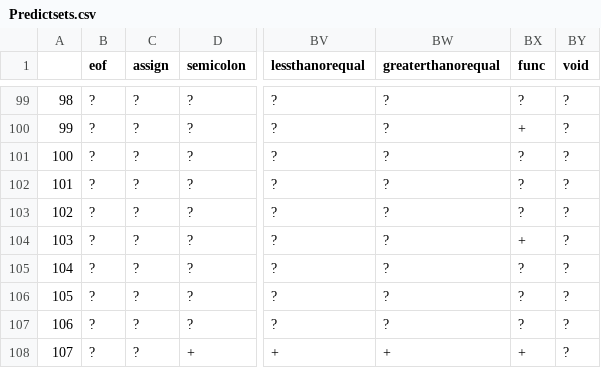
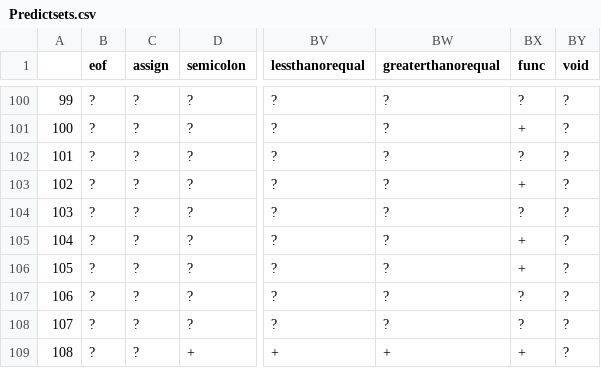
Before and after one commit to flja/P4-kursus, a CSV file: BNF - Calculator/BNF - Calculator/bin/Debug/netcoreapp3.1/Tables/Predictsets.csv, drawn as a sheet; only a part is shown, gaps mark what is left out; addresses are those after the commit; the diff covers the shown part only; the diff names each change by its address in the sheet, - before the commit and + after, or states it on an @@ line.

```diff
--- a/BNF - Calculator/BNF - Calculator/bin/Debug/netcoreapp3.1/Tables/Predictsets.csv
+++ b/BNF - Calculator/BNF - Calculator/bin/Debug/netcoreapp3.1/Tables/Predictsets.csv
@@ column A renumbered from row 69 down @@
-BX103 (func): ?
+BX103 (func): +
-BX106 (func): ?
+BX106 (func): +
```
Also changed, not shown: 1 added row and 5 edited cells elsewhere in this file, 12 other files.
